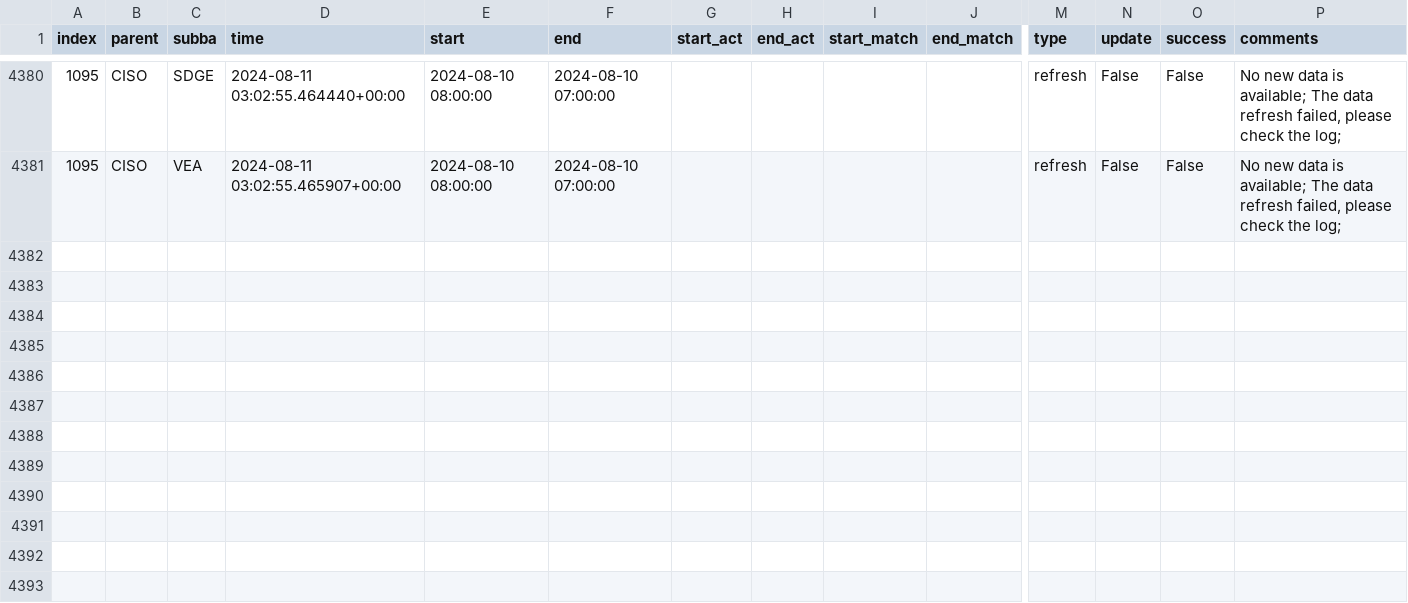
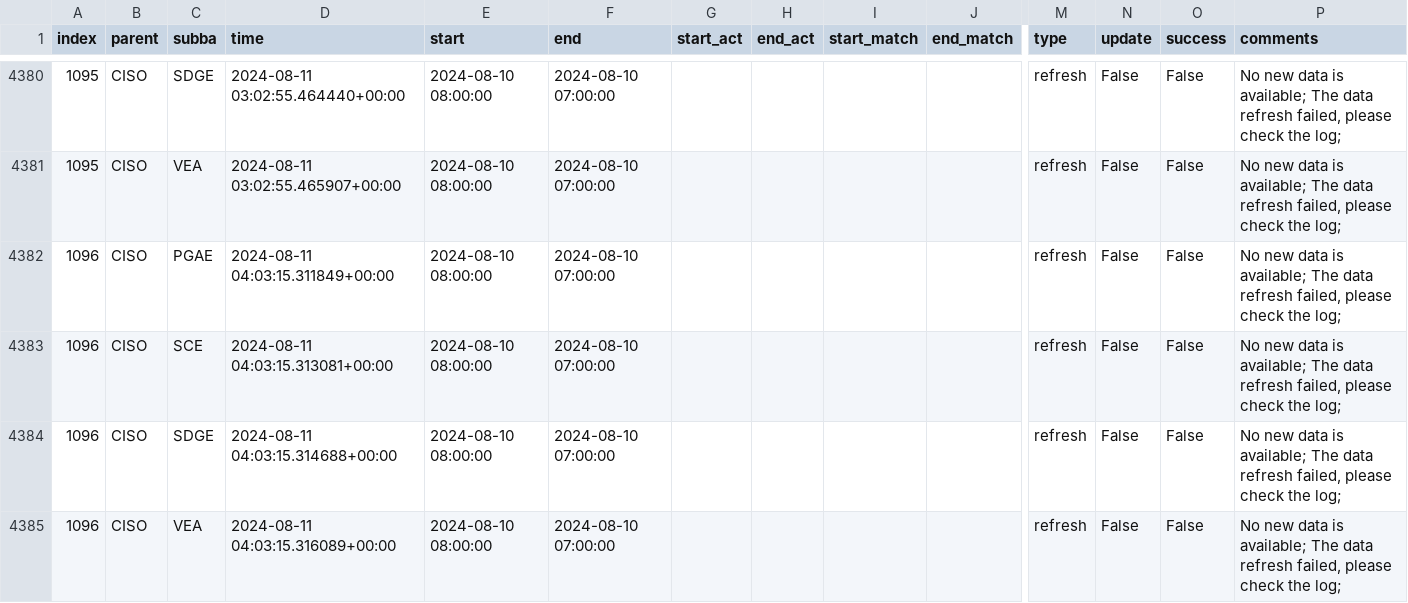
Before and after one commit to alexlabuda/data-pipeline-automation-with-github-actions-4503382, a CSV file: metadata/ciso_log_py.csv, drawn as a sheet; only a part is shown, gaps mark what is left out; rows hold the shown columns only; the diff names each change by its address in the sheet, - before the commit and + after, or states it on an @@ line.

Commit message:
Auto update of the data

```diff
--- a/metadata/ciso_log_py.csv
+++ b/metadata/ciso_log_py.csv
+row 4382: 1096 | CISO | PGAE | 2024-08-11 04:03:15.311849+00:00 | 2024-08-10 08:00:00 | 2024-08-10 07:00:00 |  |  |  |  | refresh | False | False | No new data is available; The data refresh failed, please check the log;
+row 4383: 1096 | CISO | SCE | 2024-08-11 04:03:15.313081+00:00 | 2024-08-10 08:00:00 | 2024-08-10 07:00:00 |  |  |  |  | refresh | False | False | No new data is available; The data refresh failed, please check the log;
+row 4384: 1096 | CISO | SDGE | 2024-08-11 04:03:15.314688+00:00 | 2024-08-10 08:00:00 | 2024-08-10 07:00:00 |  |  |  |  | refresh | False | False | No new data is available; The data refresh failed, please check the log;
+row 4385: 1096 | CISO | VEA | 2024-08-11 04:03:15.316089+00:00 | 2024-08-10 08:00:00 | 2024-08-10 07:00:00 |  |  |  |  | refresh | False | False | No new data is available; The data refresh failed, please check the log;
```
Also changed, not shown: 2 other files.
